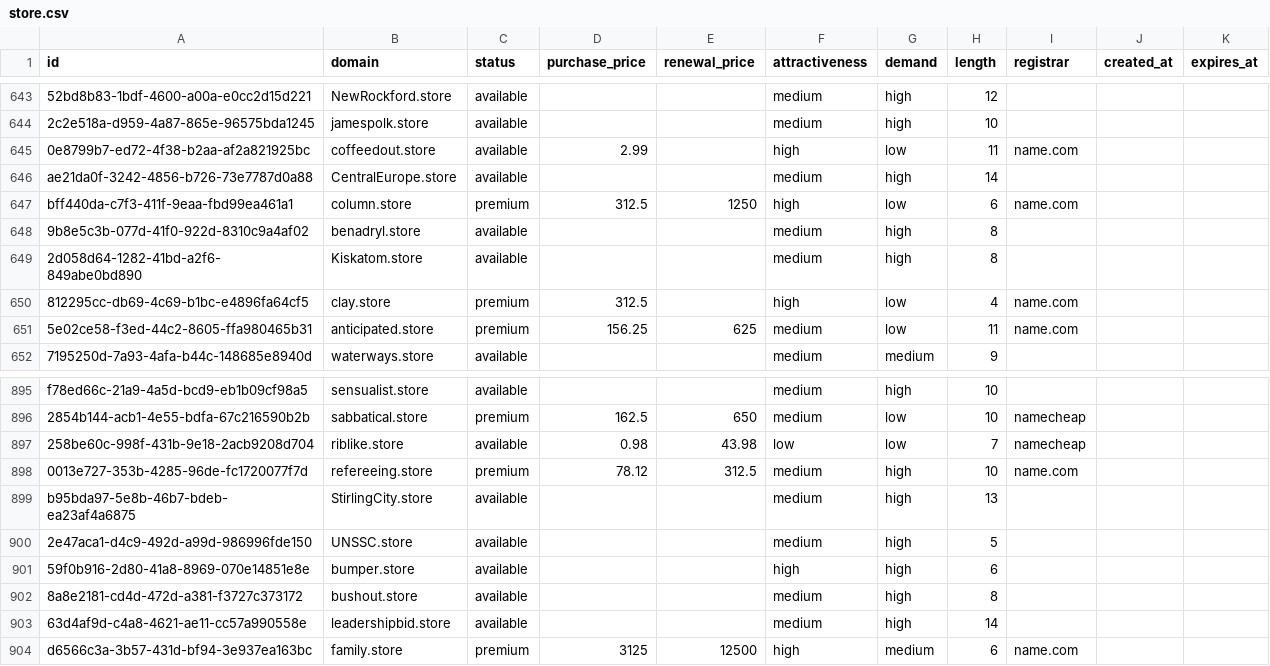
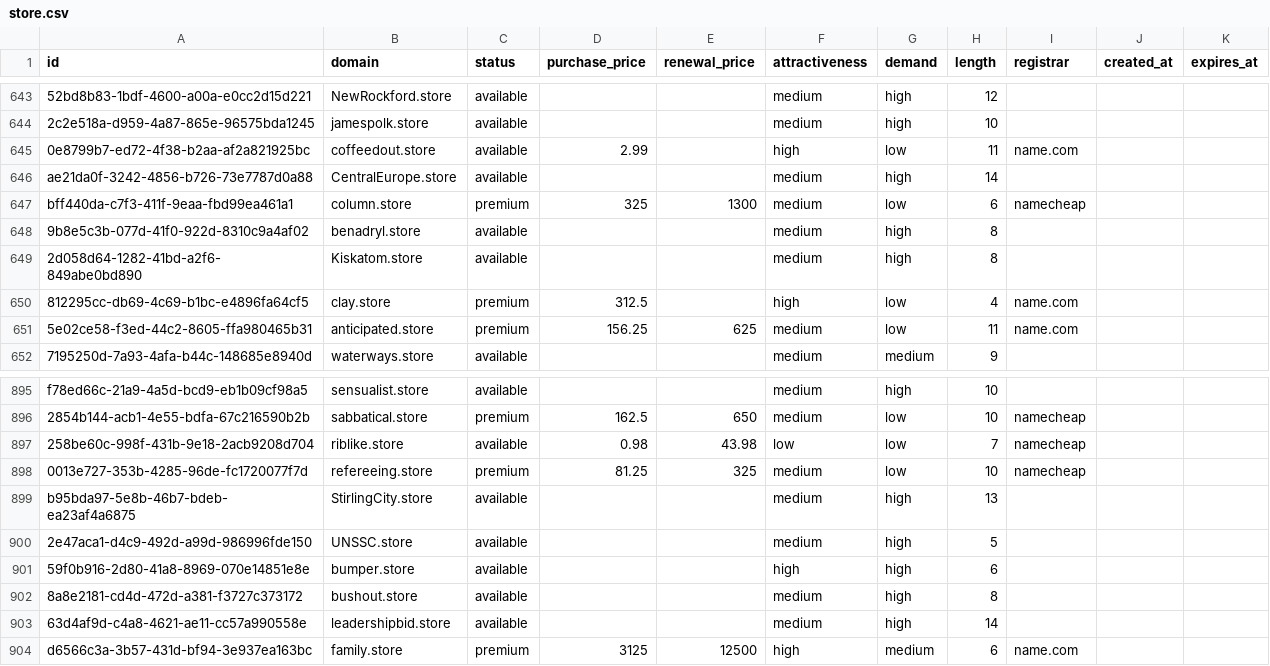
Before and after one commit to UniqueDomains/store-oneword-domains, a CSV file: store.csv, drawn as a sheet; only a part is shown, gaps mark what is left out; the diff names each change by its address in the sheet, - before the commit and + after, or states it on an @@ line.

Commit message:
Domains update

```diff
--- a/store.csv
+++ b/store.csv
-D647 (purchase_price): 312.5
+D647 (purchase_price): 325
-E647 (renewal_price): 1250
+E647 (renewal_price): 1300
-F647 (attractiveness): high
+F647 (attractiveness): medium
-I647 (registrar): name.com
+I647 (registrar): namecheap
-D898 (purchase_price): 78.12
+D898 (purchase_price): 81.25
-E898 (renewal_price): 312.5
+E898 (renewal_price): 325
-G898 (demand): high
+G898 (demand): low
-I898 (registrar): name.com
+I898 (registrar): namecheap
```
Also changed, not shown: 4 other files.
